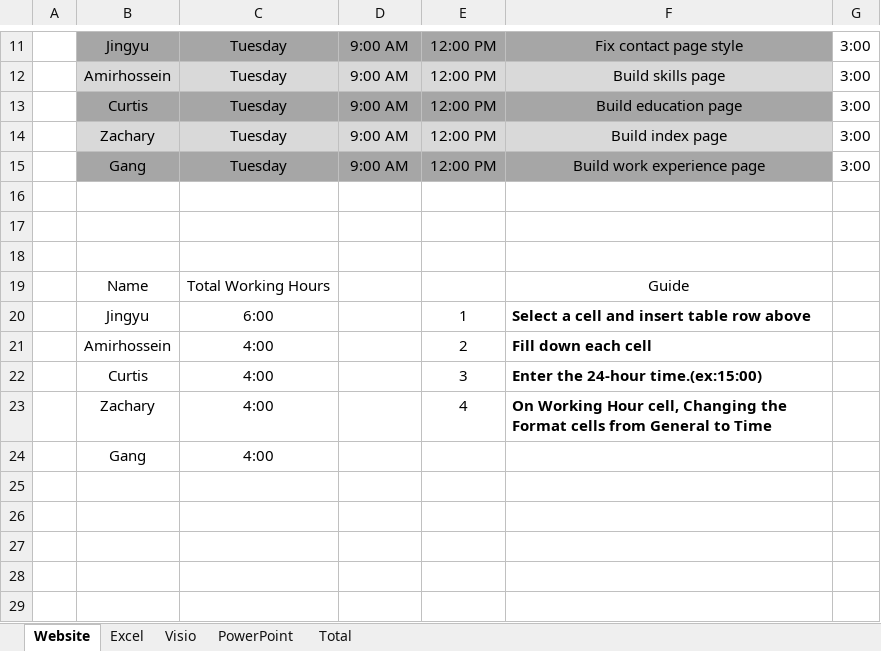
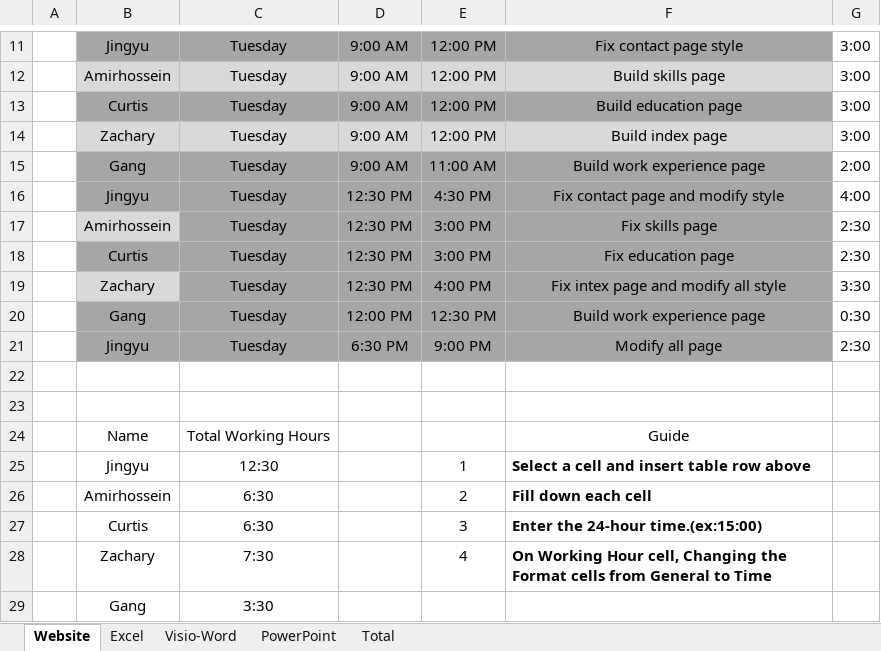
Before and after one commit to zac-clarke/final-site, an Excel workbook: Document/Excel/Workload.xlsx, sheet Website, drawn as a sheet; only a part is shown, gaps mark what is left out; values as stored, in another font and other column widths than the file's, no borders; table styles not drawn; addresses are those after the commit; the diff names each change by its address in the sheet, - before the commit and + after, or states it on an @@ line.

```diff
--- a/Document/Excel/Workload.xlsx (sheet Website)
+++ b/Document/Excel/Workload.xlsx (sheet Website)
-sheet tab: Visio
+sheet tab: Visio-Word
-E15: 12:00 PM
+E15: 11:00 AM
-G15: 3:00
+G15: 2:00
-row 16: (empty)
+row 16:  | Jingyu | Tuesday | 12:30 PM | 4:30 PM | Fix contact page and modify style | 4:00
-B16:F16 fill: none
+B16:F16 fill: #A6A6A6
+row 17:  | Amirhossein | Tuesday | 12:30 PM | 3:00 PM | Fix skills page | 2:30
+row 18:  | Curtis | Tuesday | 12:30 PM | 3:00 PM | Fix education page | 2:30
+row 19:  | Zachary | Tuesday | 12:30 PM | 4:00 PM | Fix intex page and modify all style | 3:30
+row 20:  | Gang | Tuesday | 12:00 PM | 12:30 PM | Build work experience page | 0:30
+row 21:  | Jingyu | Tuesday | 6:30 PM | 9:00 PM | Modify all page | 2:30
-C25: 6:00
+C25: 12:30
-C26:C27: 4:00
+C26:C27: 6:30
-C28: 4:00
+C28: 7:30
-C29: 4:00
+C29: 3:30
```
Also changed, not shown: sheet Visio-Word, sheet Total, sheet Excel, sheet PowerPoint, formulas that keep their value, charts or pictures.
